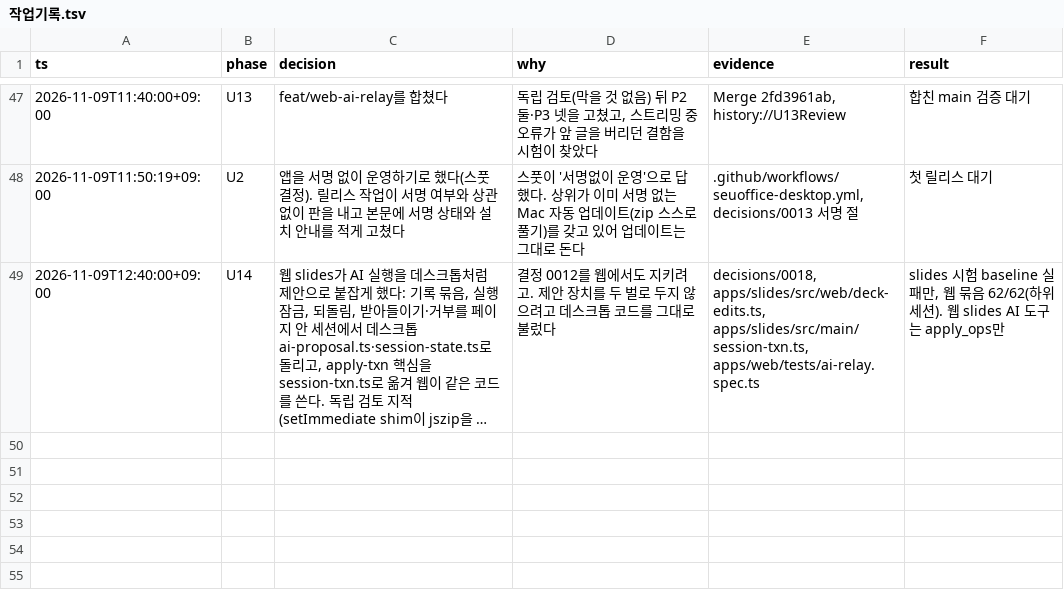
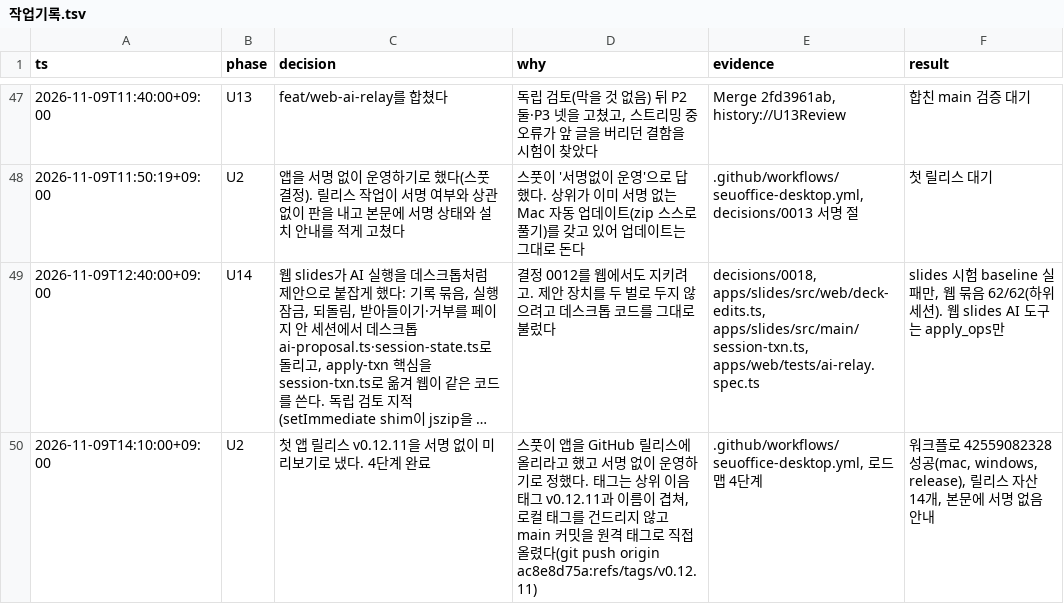
Before and after one commit to SeuPut0705/seuoffice, a TSV file: docs/seuoffice/작업기록.tsv, drawn as a sheet; only a part is shown, gaps mark what is left out; long unchanged cells end in …; the diff names each change by its address in the sheet, - before the commit and + after, or states it on an @@ line.

Commit message:
docs: record the first unsigned app release v0.12.11

```diff
--- a/docs/seuoffice/작업기록.tsv
+++ b/docs/seuoffice/작업기록.tsv
+row 50: 2026-11-09T14:10:00+09:00 | U2 | 첫 앱 릴리스 v0.12.11을 서명 없이 미리보기로 냈다. 4단계 완료 | 스풋이 앱을 GitHub 릴리스에 올리라고 했고 서명 없이 운영하기로 정했다. 태그는 상위 이음 태그 v0.12.11과 이름이 겹쳐, 로컬 태그를 건드리지 않고 main 커밋을 원격 태그로 직접 올렸다(git push origin ac8e8d75a:refs/tags/v0.12.11) | .github/workflows/seuoffice-desktop.yml, 로드맵 4단계 | 워크플로 42559082328 성공(mac, windows, release), 릴리스 자산 14개, 본문에 서명 없음 안내
```
Also changed, not shown: 1 other file.
